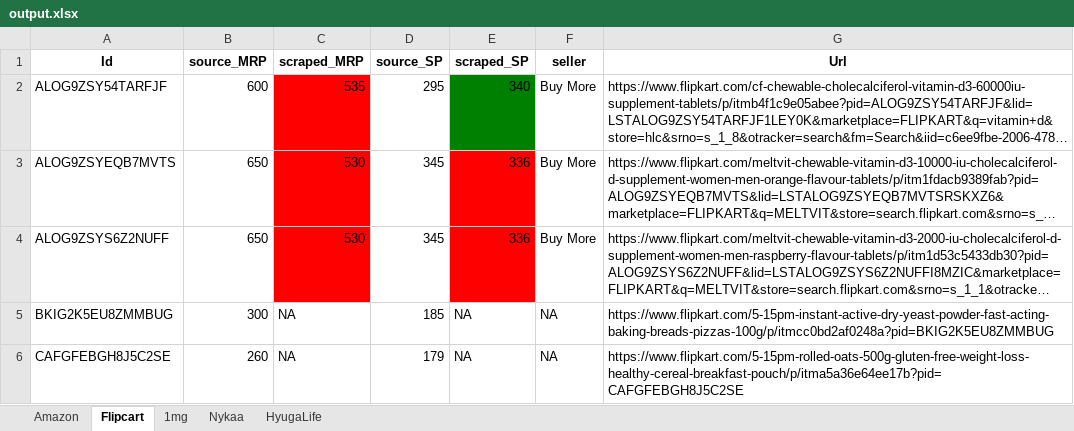
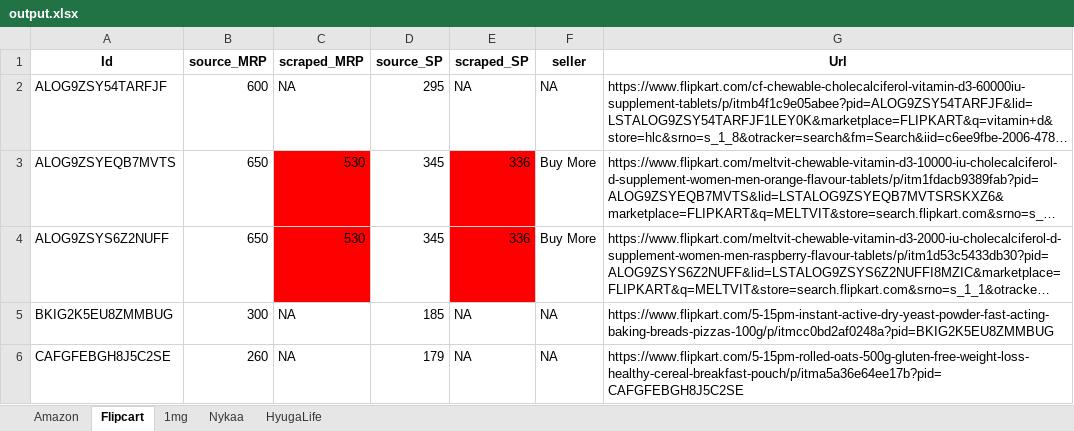
Before and after one commit to AsyncXeNo/price-monitoring, an Excel workbook: data/output.xlsx, sheet Flipcart, drawn as a sheet; long unchanged cells end in …; values as stored, in another font and other column widths than the file's, no borders; the diff names each change by its address in the sheet, - before the commit and + after, or states it on an @@ line.

```diff
--- a/data/output.xlsx (sheet Flipcart)
+++ b/data/output.xlsx (sheet Flipcart)
-C2 (scraped_MRP): 535
+C2 (scraped_MRP): NA
-C2 fill: #FF0000
+C2 fill: none
-E2 (scraped_SP): 340
+E2 (scraped_SP): NA
-E2 fill: #008000
+E2 fill: none
-F2 (seller): Buy More
+F2 (seller): NA
```
Also changed, not shown: sheet 1mg, sheet HyugaLife, 8 other files.
